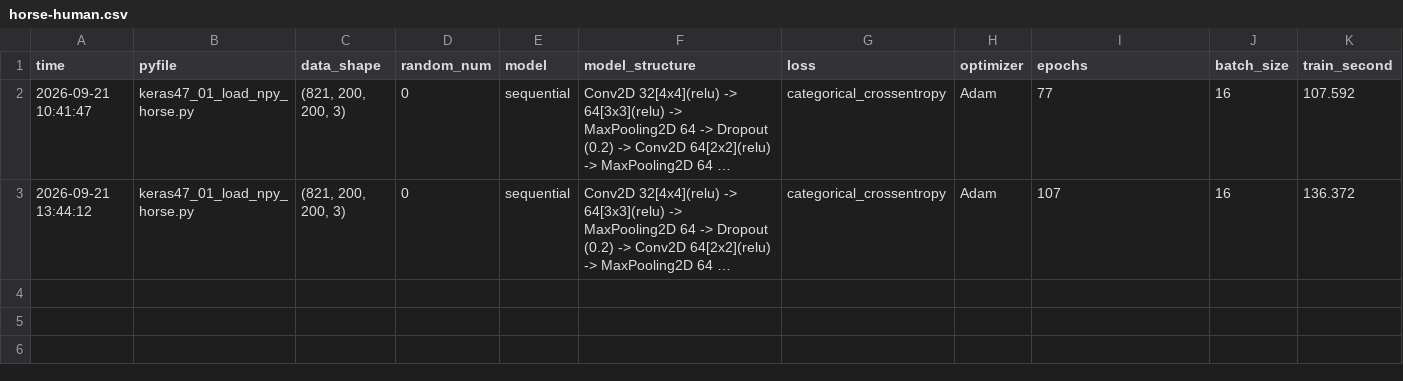
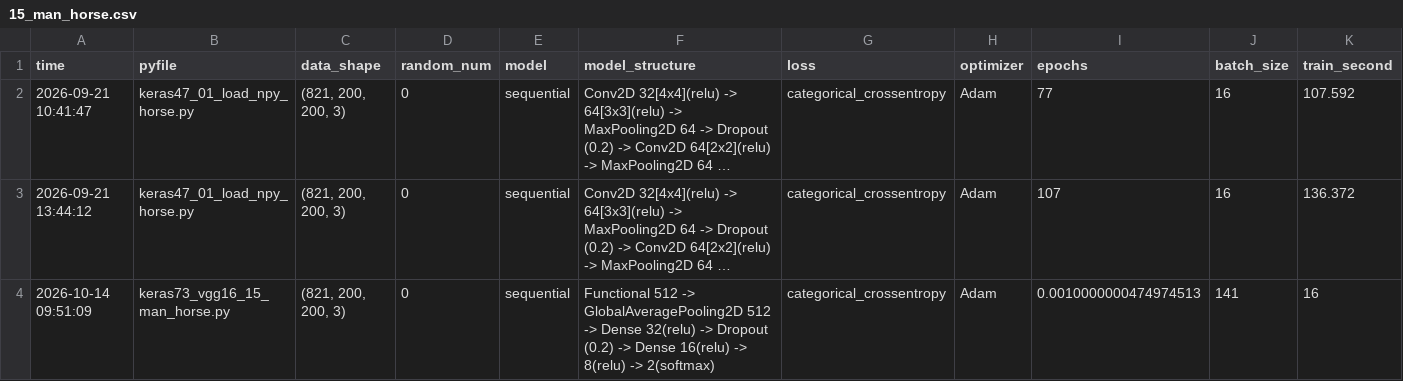
Before and after one commit to fdt15ss/furiosa2026-study, a CSV file: _data/record/15_man_horse.csv (was _data/record/horse-human.csv), drawn as a sheet; only a part is shown; long unchanged cells end in …; rows hold the shown columns only; the diff names each change by its address in the sheet, - before the commit and + after, or states it on an @@ line.

```diff
--- a/_data/record/horse-human.csv
+++ b/_data/record/15_man_horse.csv
+row 4: 2026-10-14 09:51:09 | keras73_vgg16_15_man_horse.py | (821, 200, 200, 3) | 0 | sequential | Functional 512 -> GlobalAveragePooling2D 512 -> Dense 32(relu) -> Dropout (0.2) -> Dense 16(relu) -> 8(relu) -> 2(softmax) | categorical_crossentropy | Adam | 0.0010000000474974513 | 141 | 16
```
Also changed, not shown: _data/record/13_cifar10.csv, 21 other files.
